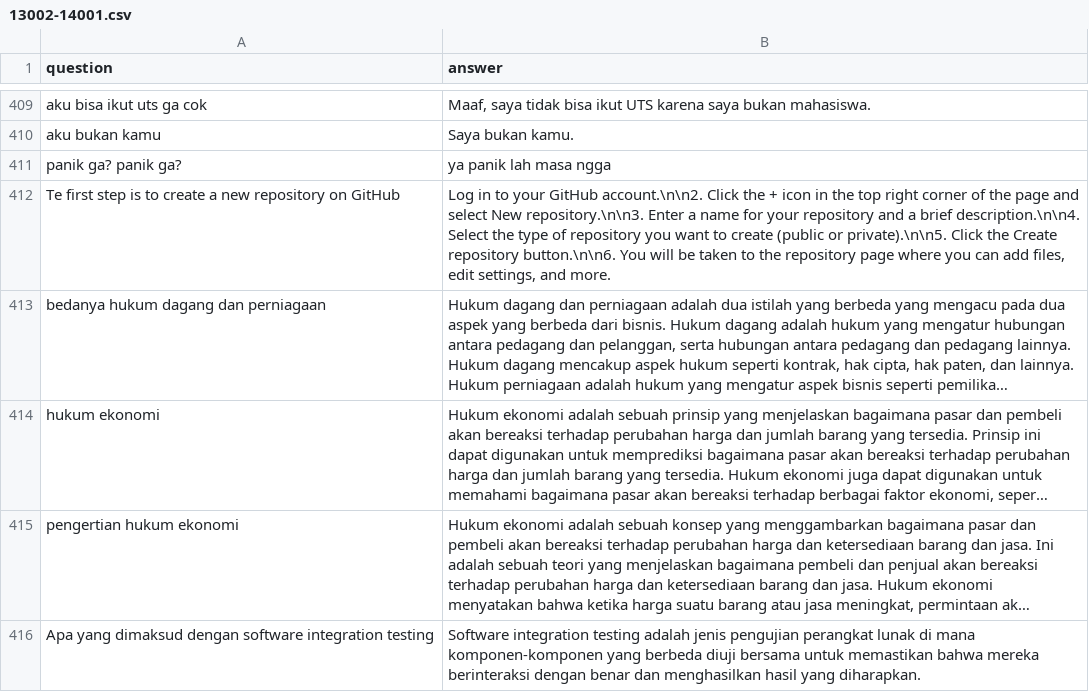
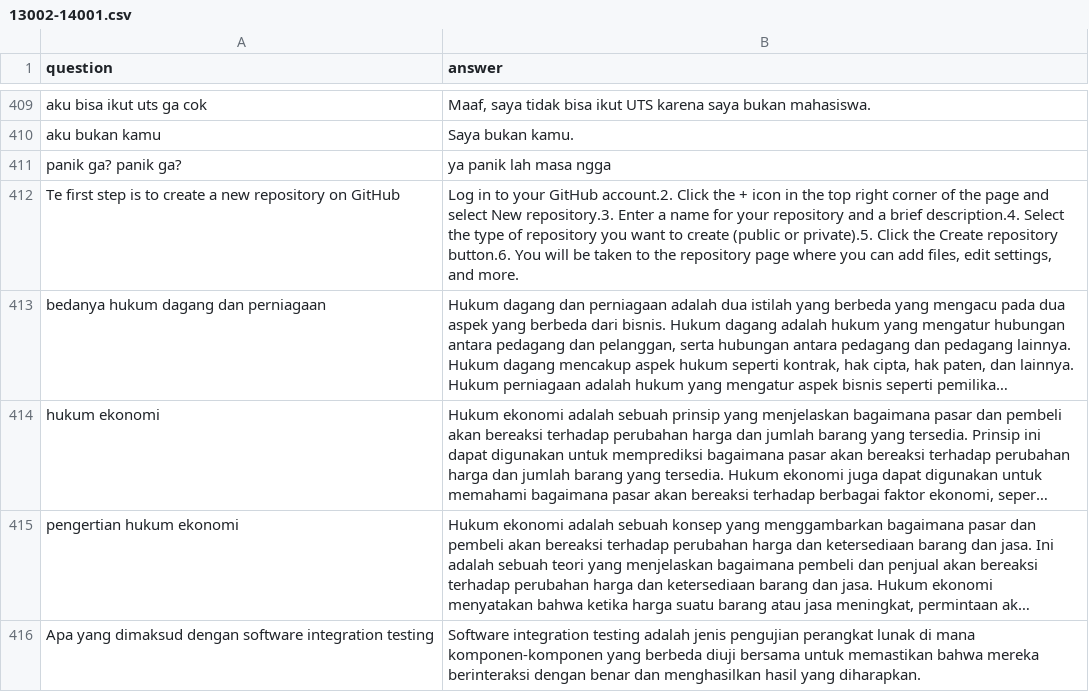
Before and after one commit to Barokah-AI/Model, a CSV file: dataset/13002-14001.csv, drawn as a sheet; only a part is shown, gaps mark what is left out; long unchanged cells end in …; the diff covers the shown part only; the diff names each change by its address in the sheet, - before the commit and + after, or states it on an @@ line.

```diff
--- a/dataset/13002-14001.csv
+++ b/dataset/13002-14001.csv
-B412 (answer): …your GitHub account.\n\n2. Click the + icon in the top right corner of the page and select New repository.\n\n3. Enter a name for your repository and a brief description.\n\n4. Select the type of repository you want to create (public or private).\n\n5. Click the Create repository button.\n\n6. You will…
+B412 (answer): …your GitHub account.2. Click the + icon in the top right corner of the page and select New repository.3. Enter a name for your repository and a brief description.4. Select the type of repository you want to create (public or private).5. Click the Create repository button.6. You will…
```
Also changed, not shown: 1 added row, 1 removed row and 43 edited cells elsewhere in this file, 2 other files.
